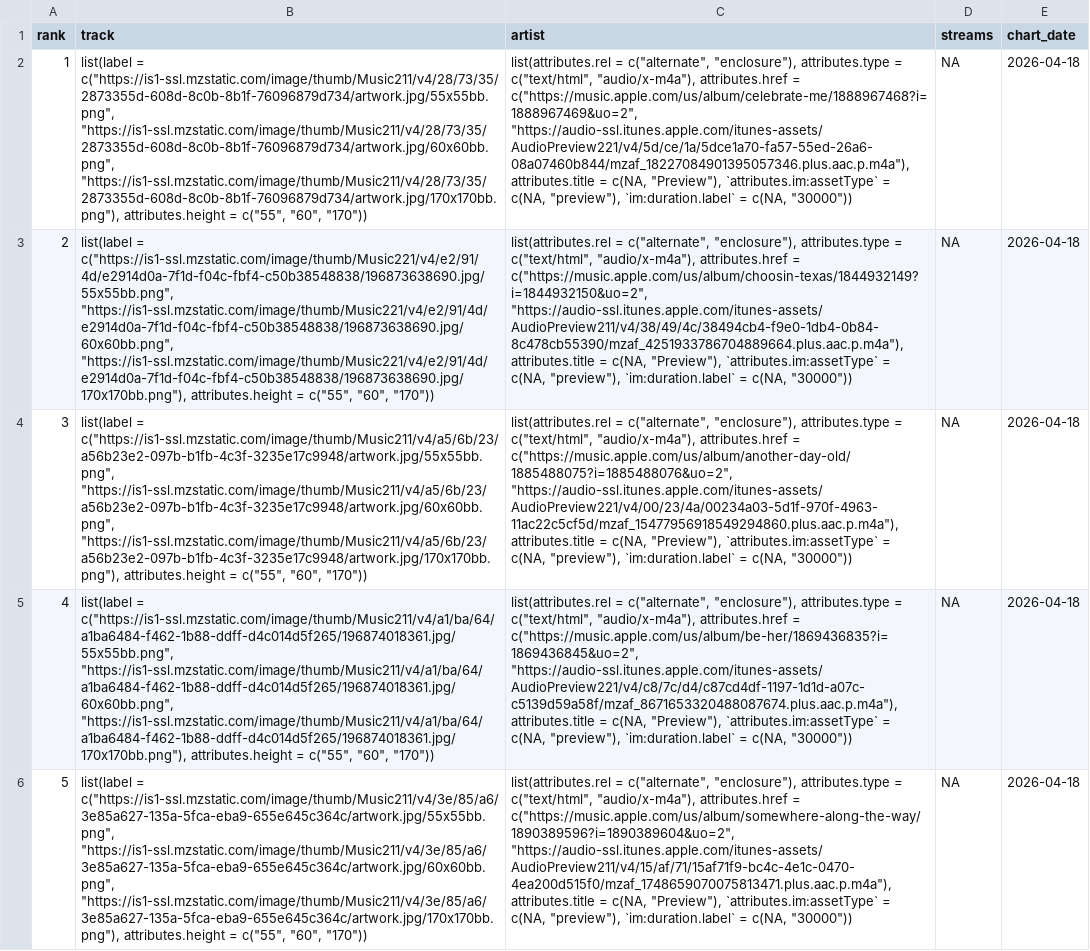
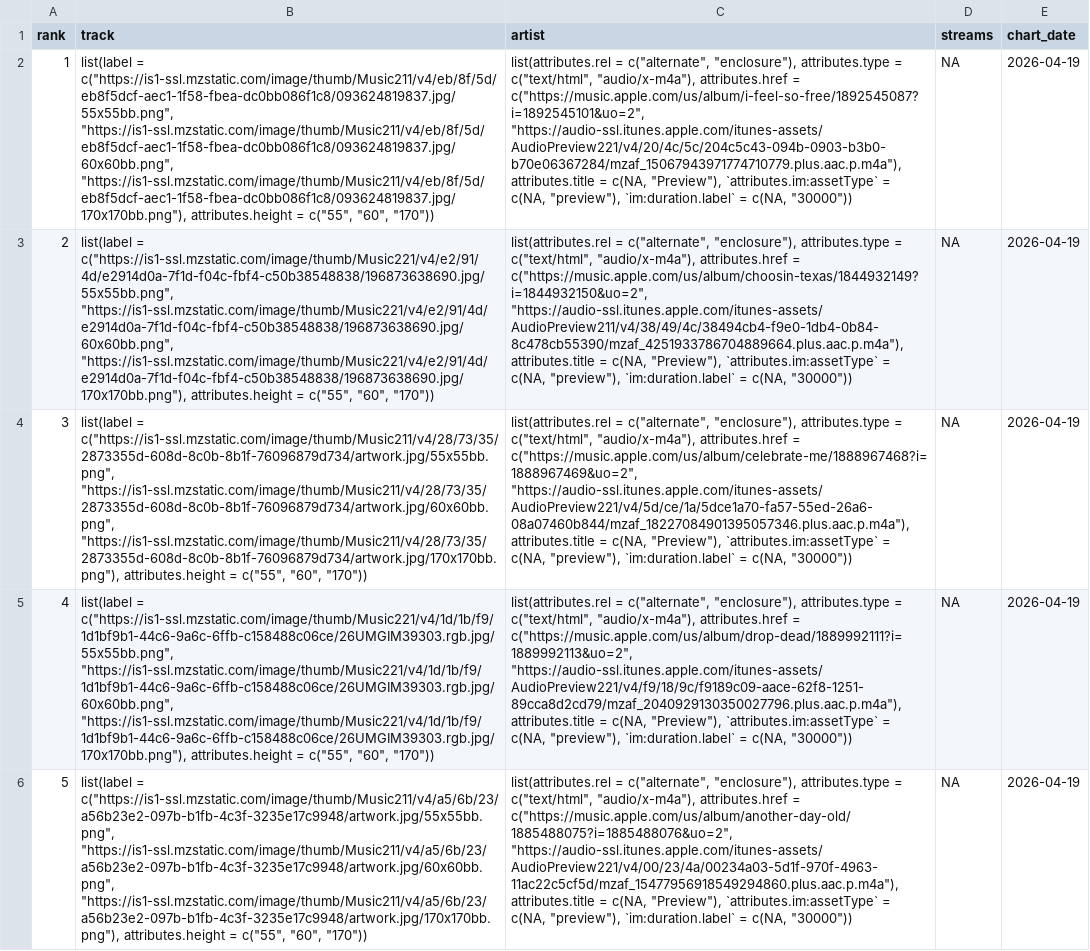
Before and after one commit to NobleXIX/JNH-LyricsDashboard, a CSV file: data_raw/chart_raw.csv, drawn as a sheet; only a part is shown; the diff covers the shown part only; the diff names each change by its address in the sheet, - before the commit and + after, or states it on an @@ line.

```diff
--- a/data_raw/chart_raw.csv
+++ b/data_raw/chart_raw.csv
-B2 (track): list(label = c("https://is1-ssl.mzstatic.com/image/thumb/Music211/v4/28/73/35/2873355d-608d-8c0b-8b1f-76096879d734/artwork.jpg/55x55bb.png", "https://is1-ssl.mzstatic.com/image/thumb/Music211/v4/28/73/35/2873355d-608d-8c0b-8b1f-76096879d734/artwork.jpg/60x60bb.png", "https://is1-ssl.mzstatic.com/image/thumb/Music211/v4/28/73/35/2873355d-608d-8c0b-8b1f-76096879d734/artwork.jpg/170x170bb.png"), attributes.height =…
+B2 (track): list(label = c("https://is1-ssl.mzstatic.com/image/thumb/Music211/v4/eb/8f/5d/eb8f5dcf-aec1-1f58-fbea-dc0bb086f1c8/093624819837.jpg/55x55bb.png", "https://is1-ssl.mzstatic.com/image/thumb/Music211/v4/eb/8f/5d/eb8f5dcf-aec1-1f58-fbea-dc0bb086f1c8/093624819837.jpg/60x60bb.png", "https://is1-ssl.mzstatic.com/image/thumb/Music211/v4/eb/8f/5d/eb8f5dcf-aec1-1f58-fbea-dc0bb086f1c8/093624819837.jpg/170x170bb.png"), attributes.height =…
-C2 (artist): …attributes.href = c("https://music.apple.com/us/album/celebrate-me/1888967468?i=1888967469&uo=2", "https://audio-ssl.itunes.apple.com/itunes-assets/AudioPreview221/v4/5d/ce/1a/5dce1a70-fa57-55ed-26a6-08a07460b844/mzaf_18227084901395057346.plus.aac.p.m4a"), attributes.title =…
+C2 (artist): …attributes.href = c("https://music.apple.com/us/album/i-feel-so-free/1892545087?i=1892545101&uo=2", "https://audio-ssl.itunes.apple.com/itunes-assets/AudioPreview221/v4/20/4c/5c/204c5c43-094b-0903-b3b0-b70e06367284/mzaf_15067943971774710779.plus.aac.p.m4a"), attributes.title =…
-E2:E6 (chart_date): 2026-04-18
+E2:E6 (chart_date): 2026-04-19
-B4 (track): list(label = c("https://is1-ssl.mzstatic.com/image/thumb/Music211/v4/a5/6b/23/a56b23e2-097b-b1fb-4c3f-3235e17c9948/artwork.jpg/55x55bb.png", "https://is1-ssl.mzstatic.com/image/thumb/Music211/v4/a5/6b/23/a56b23e2-097b-b1fb-4c3f-3235e17c9948/artwork.jpg/60x60bb.png", "https://is1-ssl.mzstatic.com/image/thumb/Music211/v4/a5/6b/23/a56b23e2-097b-b1fb-4c3f-3235e17c9948/artwork.jpg/170x170bb.png"), attributes.height =…
+B4 (track): list(label = c("https://is1-ssl.mzstatic.com/image/thumb/Music211/v4/28/73/35/2873355d-608d-8c0b-8b1f-76096879d734/artwork.jpg/55x55bb.png", "https://is1-ssl.mzstatic.com/image/thumb/Music211/v4/28/73/35/2873355d-608d-8c0b-8b1f-76096879d734/artwork.jpg/60x60bb.png", "https://is1-ssl.mzstatic.com/image/thumb/Music211/v4/28/73/35/2873355d-608d-8c0b-8b1f-76096879d734/artwork.jpg/170x170bb.png"), attributes.height =…
-C4 (artist): …attributes.href = c("https://music.apple.com/us/album/another-day-old/1885488075?i=1885488076&uo=2", "https://audio-ssl.itunes.apple.com/itunes-assets/AudioPreview221/v4/00/23/4a/00234a03-5d1f-970f-4963-11ac22c5cf5d/mzaf_15477956918549294860.plus.aac.p.m4a"), attributes.title =…
+C4 (artist): …attributes.href = c("https://music.apple.com/us/album/celebrate-me/1888967468?i=1888967469&uo=2", "https://audio-ssl.itunes.apple.com/itunes-assets/AudioPreview221/v4/5d/ce/1a/5dce1a70-fa57-55ed-26a6-08a07460b844/mzaf_18227084901395057346.plus.aac.p.m4a"), attributes.title =…
-B5 (track): list(label = c("https://is1-ssl.mzstatic.com/image/thumb/Music211/v4/a1/ba/64/a1ba6484-f462-1b88-ddff-d4c014d5f265/196874018361.jpg/55x55bb.png", "https://is1-ssl.mzstatic.com/image/thumb/Music211/v4/a1/ba/64/a1ba6484-f462-1b88-ddff-d4c014d5f265/196874018361.jpg/60x60bb.png", "https://is1-ssl.mzstatic.com/image/thumb/Music211/v4/a1/ba/64/a1ba6484-f462-1b88-ddff-d4c014d5f265/196874018361.jpg/170x170bb.png"), attributes.height =…
+B5 (track): list(label = c("https://is1-ssl.mzstatic.com/image/thumb/Music221/v4/1d/1b/f9/1d1bf9b1-44c6-9a6c-6ffb-c158488c06ce/26UMGIM39303.rgb.jpg/55x55bb.png", "https://is1-ssl.mzstatic.com/image/thumb/Music221/v4/1d/1b/f9/1d1bf9b1-44c6-9a6c-6ffb-c158488c06ce/26UMGIM39303.rgb.jpg/60x60bb.png", "https://is1-ssl.mzstatic.com/image/thumb/Music221/v4/1d/1b/f9/1d1bf9b1-44c6-9a6c-6ffb-c158488c06ce/26UMGIM39303.rgb.jpg/170x170bb.png"), attributes.height =…
-C5 (artist): …attributes.href = c("https://music.apple.com/us/album/be-her/1869436835?i=1869436845&uo=2", "https://audio-ssl.itunes.apple.com/itunes-assets/AudioPreview221/v4/c8/7c/d4/c87cd4df-1197-1d1d-a07c-c5139d59a58f/mzaf_8671653320488087674.plus.aac.p.m4a"), attributes.title =…
+C5 (artist): …attributes.href = c("https://music.apple.com/us/album/drop-dead/1889992111?i=1889992113&uo=2", "https://audio-ssl.itunes.apple.com/itunes-assets/AudioPreview221/v4/f9/18/9c/f9189c09-aace-62f8-1251-89cca8d2cd79/mzaf_2040929130350027796.plus.aac.p.m4a"), attributes.title =…
-B6 (track): list(label = c("https://is1-ssl.mzstatic.com/image/thumb/Music211/v4/3e/85/a6/3e85a627-135a-5fca-eba9-655e645c364c/artwork.jpg/55x55bb.png", "https://is1-ssl.mzstatic.com/image/thumb/Music211/v4/3e/85/a6/3e85a627-135a-5fca-eba9-655e645c364c/artwork.jpg/60x60bb.png", "https://is1-ssl.mzstatic.com/image/thumb/Music211/v4/3e/85/a6/3e85a627-135a-5fca-eba9-655e645c364c/artwork.jpg/170x170bb.png"), attributes.height =…
+B6 (track): list(label = c("https://is1-ssl.mzstatic.com/image/thumb/Music211/v4/a5/6b/23/a56b23e2-097b-b1fb-4c3f-3235e17c9948/artwork.jpg/55x55bb.png", "https://is1-ssl.mzstatic.com/image/thumb/Music211/v4/a5/6b/23/a56b23e2-097b-b1fb-4c3f-3235e17c9948/artwork.jpg/60x60bb.png", "https://is1-ssl.mzstatic.com/image/thumb/Music211/v4/a5/6b/23/a56b23e2-097b-b1fb-4c3f-3235e17c9948/artwork.jpg/170x170bb.png"), attributes.height =…
-C6 (artist): …attributes.href = c("https://music.apple.com/us/album/somewhere-along-the-way/1890389596?i=1890389604&uo=2", "https://audio-ssl.itunes.apple.com/itunes-assets/AudioPreview211/v4/15/af/71/15af71f9-bc4c-4e1c-0470-4ea200d515f0/mzaf_1748659070075813471.plus.aac.p.m4a"), attributes.title =…
+C6 (artist): …attributes.href = c("https://music.apple.com/us/album/another-day-old/1885488075?i=1885488076&uo=2", "https://audio-ssl.itunes.apple.com/itunes-assets/AudioPreview221/v4/00/23/4a/00234a03-5d1f-970f-4963-11ac22c5cf5d/mzaf_15477956918549294860.plus.aac.p.m4a"), attributes.title =…
```
Also changed, not shown: 134 edited cells elsewhere in this file, data_raw/lyrics_raw.csv.
